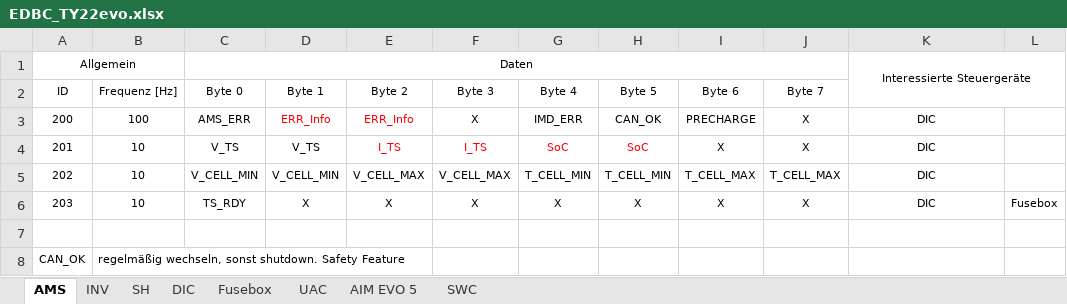
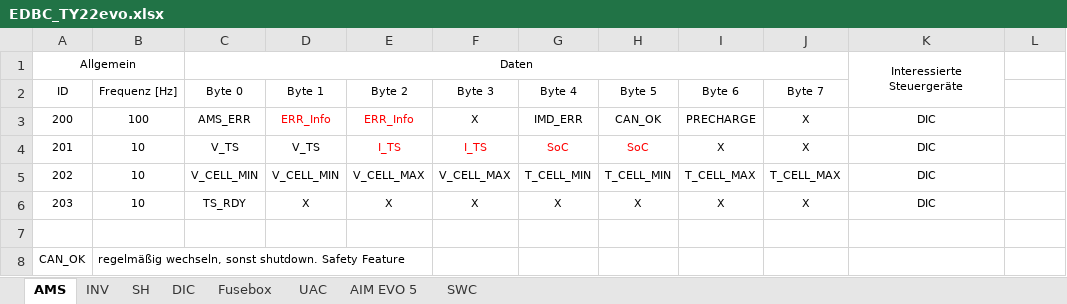
Before and after one commit to baltic-racing/DBC, an Excel workbook: EDBC_TY22evo.xlsx, sheet AMS, drawn as a sheet; values as stored, in another font and other column widths than the file's, no borders; the diff names each change by its address in the sheet, - before the commit and + after, or states it on an @@ line.

```diff
--- a/EDBC_TY22evo.xlsx (sheet AMS)
+++ b/EDBC_TY22evo.xlsx (sheet AMS)
-K1:L2 merged
+K1:K2 merged
-L6: Fusebox
+L6: (empty)
```
Also changed, not shown: sheet Fusebox.
